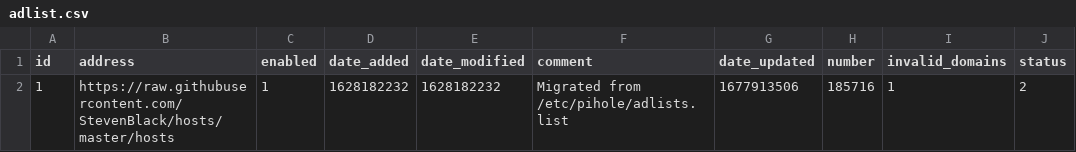
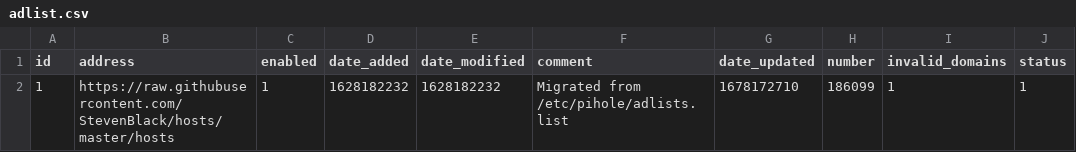
Before and after one commit to kmichels/my-pihole-lists, a CSV file: adlist.csv, drawn as a sheet.

Commit message:
Updated March  7, 2023  7:00AM

```diff
--- a/adlist.csv
+++ b/adlist.csv
@@ -1,2 +1,2 @@
 id,address,enabled,date_added,date_modified,comment,date_updated,number,invalid_domains,status
-1,https://raw.githubusercontent.com/StevenBlack/hosts/master/hosts,1,1628182232,1628182232,"Migrated from /etc/pihole/adlists.list",1677913506,185716,1,2
+1,https://raw.githubusercontent.com/StevenBlack/hosts/master/hosts,1,1628182232,1628182232,"Migrated from /etc/pihole/adlists.list",1678172710,186099,1,1
```
